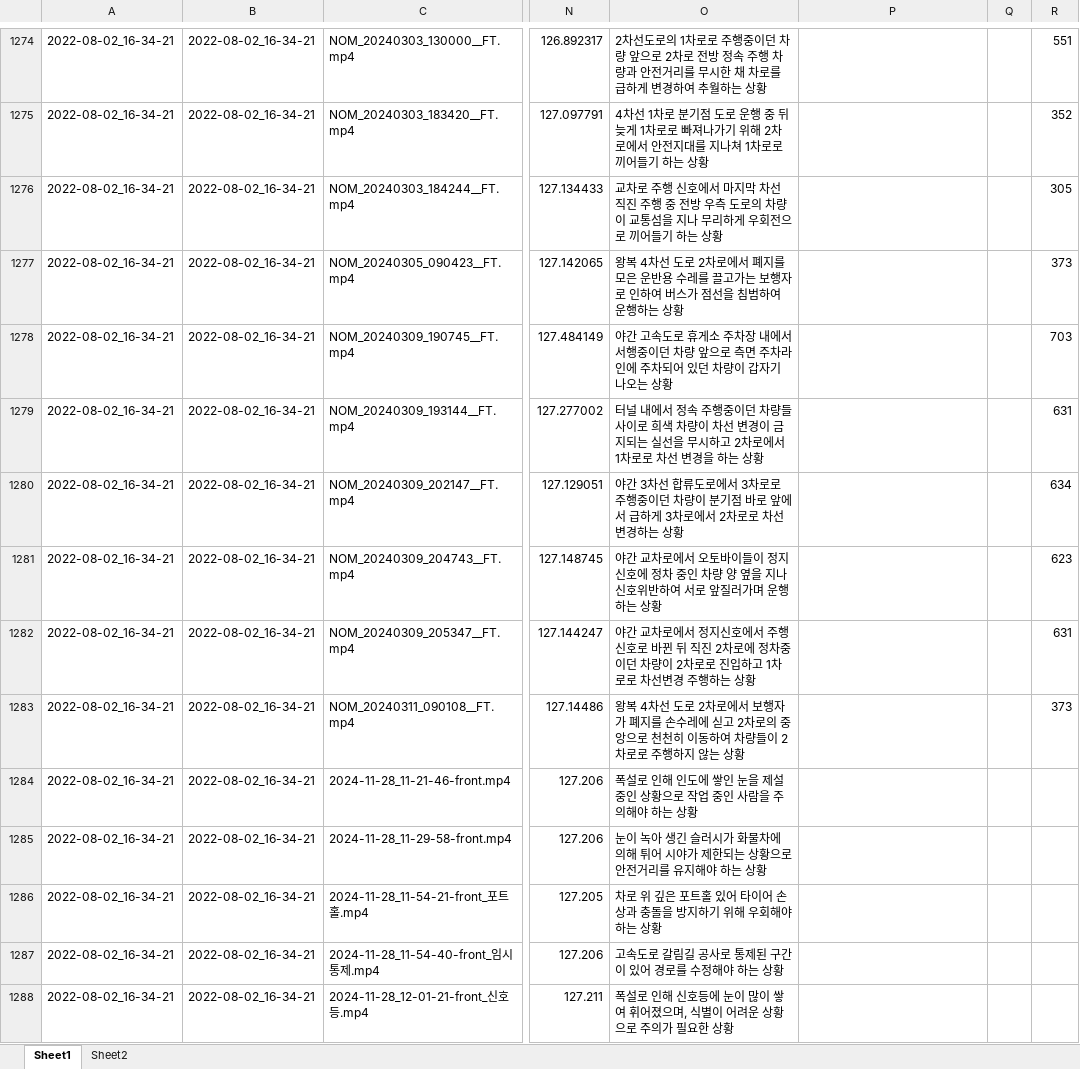
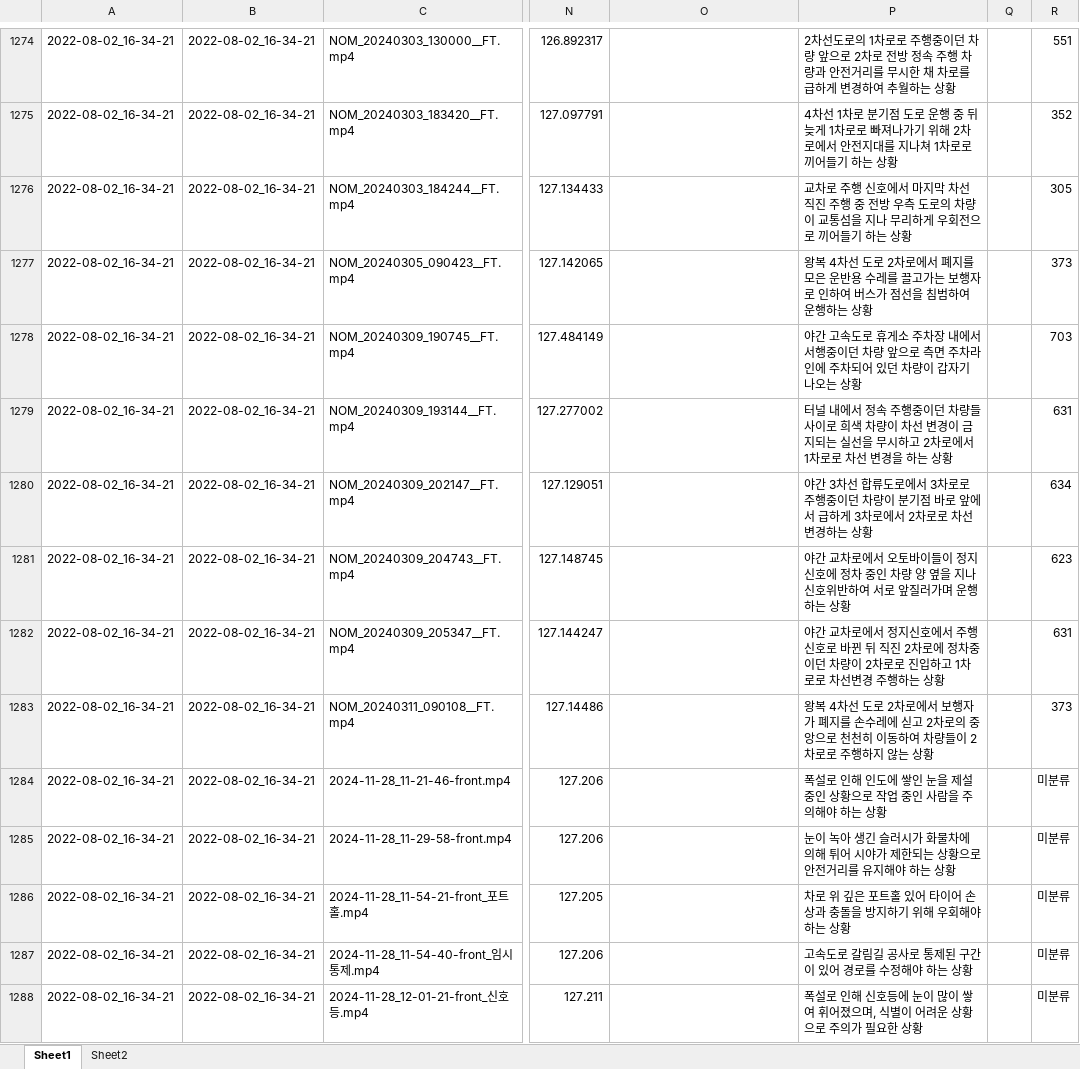
Before and after one commit to hyunq0812/SPS-ACCC, an Excel workbook: tesla_data.xlsx, sheet Sheet1, drawn as a sheet; only a part is shown, gaps mark what is left out; values as stored, in another font and other column widths than the file's, no cell formats; conditional formats not drawn; the diff covers the shown part only; the diff names each change by its address in the sheet, - before the commit and + after, or states it on an @@ line.

```diff
--- a/tesla_data.xlsx (sheet Sheet1)
+++ b/tesla_data.xlsx (sheet Sheet1)
-O1274: 2차선도로의 1차로로 주행중이던 차량 앞으로 2차로 전방 정속 주행 차량과 안전거리를 무시한 채 차로를 급하게 변경하여 추월하는 상황
+O1274: (empty)
-P1274: (empty)
+P1274: 2차선도로의 1차로로 주행중이던 차량 앞으로 2차로 전방 정속 주행 차량과 안전거리를 무시한 채 차로를 급하게 변경하여 추월하는 상황
-O1275: 4차선 1차로 분기점 도로 운행 중 뒤늦게 1차로로 빠져나가기 위해 2차로에서 안전지대를 지나쳐 1차로로 끼어들기 하는 상황
+O1275: (empty)
-P1275: (empty)
+P1275: 4차선 1차로 분기점 도로 운행 중 뒤늦게 1차로로 빠져나가기 위해 2차로에서 안전지대를 지나쳐 1차로로 끼어들기 하는 상황
-O1276: 교차로 주행 신호에서 마지막 차선 직진 주행 중 전방 우측 도로의 차량이 교통섬을 지나 무리하게 우회전으로 끼어들기 하는 상황
+O1276: (empty)
-P1276: (empty)
+P1276: 교차로 주행 신호에서 마지막 차선 직진 주행 중 전방 우측 도로의 차량이 교통섬을 지나 무리하게 우회전으로 끼어들기 하는 상황
-O1277: 왕복 4차선 도로 2차로에서 폐지를 모은 운반용 수레를 끌고가는 보행자로 인하여 버스가 점선을 침범하여 운행하는 상황
+O1277: (empty)
-P1277: (empty)
+P1277: 왕복 4차선 도로 2차로에서 폐지를 모은 운반용 수레를 끌고가는 보행자로 인하여 버스가 점선을 침범하여 운행하는 상황
-O1278: 야간 고속도로 휴게소 주차장 내에서 서행중이던 차량 앞으로 측면 주차라인에 주차되어 있던 차량이 갑자기 나오는 상황
+O1278: (empty)
-P1278: (empty)
+P1278: 야간 고속도로 휴게소 주차장 내에서 서행중이던 차량 앞으로 측면 주차라인에 주차되어 있던 차량이 갑자기 나오는 상황
-O1279: 터널 내에서 정속 주행중이던 차량들 사이로 희색 차량이 차선 변경이 금지되는 실선을 무시하고 2차로에서 1차로로 차선 변경을 하는 상황
+O1279: (empty)
-P1279: (empty)
+P1279: 터널 내에서 정속 주행중이던 차량들 사이로 희색 차량이 차선 변경이 금지되는 실선을 무시하고 2차로에서 1차로로 차선 변경을 하는 상황
-O1280: 야간 3차선 합류도로에서 3차로로 주행중이던 차량이 분기점 바로 앞에서 급하게 3차로에서 2차로로 차선변경하는 상황
+O1280: (empty)
-P1280: (empty)
+P1280: 야간 3차선 합류도로에서 3차로로 주행중이던 차량이 분기점 바로 앞에서 급하게 3차로에서 2차로로 차선변경하는 상황
-O1281: 야간 교차로에서 오토바이들이 정지신호에 정차 중인 차량 양 옆을 지나 신호위반하여 서로 앞질러가며 운행 하는 상황
+O1281: (empty)
-P1281: (empty)
+P1281: 야간 교차로에서 오토바이들이 정지신호에 정차 중인 차량 양 옆을 지나 신호위반하여 서로 앞질러가며 운행 하는 상황
-O1282: 야간 교차로에서 정지신호에서 주행 신호로 바뀐 뒤 직진 2차로에 정차중이던 차량이 2차로로 진입하고 1차로로 차선변경 주행하는 상황
+O1282: (empty)
-P1282: (empty)
+P1282: 야간 교차로에서 정지신호에서 주행 신호로 바뀐 뒤 직진 2차로에 정차중이던 차량이 2차로로 진입하고 1차로로 차선변경 주행하는 상황
-O1283: 왕복 4차선 도로 2차로에서 보행자가 폐지를 손수레에 싣고 2차로의 중앙으로 천천히 이동하여 차량들이 2차로로 주행하지 않는 상황
+O1283: (empty)
-P1283: (empty)
+P1283: 왕복 4차선 도로 2차로에서 보행자가 폐지를 손수레에 싣고 2차로의 중앙으로 천천히 이동하여 차량들이 2차로로 주행하지 않는 상황
-O1284: 폭설로 인해 인도에 쌓인 눈을 제설 중인 상황으로 작업 중인 사람을 주의해야 하는 상황
+O1284: (empty)
-P1284: (empty)
+P1284: 폭설로 인해 인도에 쌓인 눈을 제설 중인 상황으로 작업 중인 사람을 주의해야 하는 상황
-R1284:R1288: (empty)
+R1284:R1288: 미분류
-O1285: 눈이 녹아 생긴 슬러시가 화물차에 의해 튀어 시야가 제한되는 상황으로 안전거리를 유지해야 하는 상황
+O1285: (empty)
-P1285: (empty)
+P1285: 눈이 녹아 생긴 슬러시가 화물차에 의해 튀어 시야가 제한되는 상황으로 안전거리를 유지해야 하는 상황
-O1286: 차로 위 깊은 포트홀 있어 타이어 손상과 충돌을 방지하기 위해 우회해야 하는 상황
+O1286: (empty)
-P1286: (empty)
+P1286: 차로 위 깊은 포트홀 있어 타이어 손상과 충돌을 방지하기 위해 우회해야 하는 상황
-O1287: 고속도로 갈림길 공사로 통제된 구간이 있어 경로를 수정해야 하는 상황
+O1287: (empty)
-P1287: (empty)
+P1287: 고속도로 갈림길 공사로 통제된 구간이 있어 경로를 수정해야 하는 상황
-O1288: 폭설로 인해 신호등에 눈이 많이 쌓여 휘어졌으며, 식별이 어려운 상황으로 주의가 필요한 상황
+O1288: (empty)
-P1288: (empty)
+P1288: 폭설로 인해 신호등에 눈이 많이 쌓여 휘어졌으며, 식별이 어려운 상황으로 주의가 필요한 상황
```
Also changed, not shown: 960 edited cells elsewhere in this sheet, cell formats.
